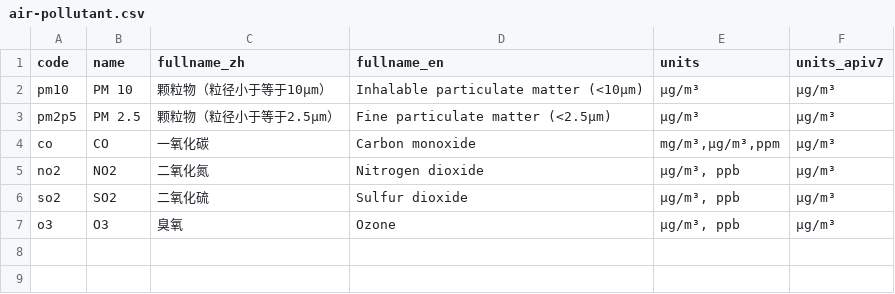
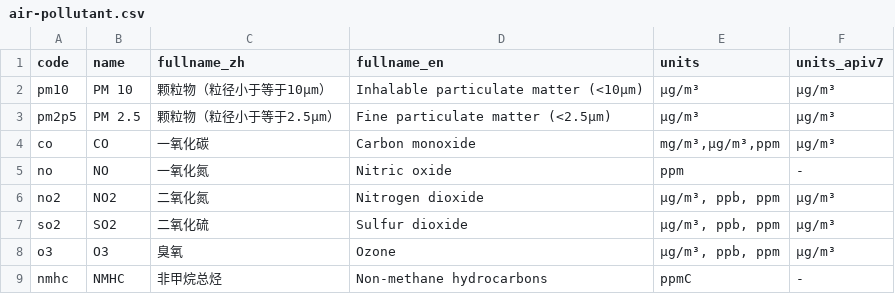
Before and after one commit to qwd/dev-site, a CSV file: _data/table/air-pollutant.csv, drawn as a sheet.

```diff
--- a/_data/table/air-pollutant.csv
+++ b/_data/table/air-pollutant.csv
@@ -4,4 +4,6 @@ pm2p5,PM 2.5,颗粒物（粒径小于等于2.5µm）,Fine particulate matter (<2
 co,CO,一氧化碳,Carbon monoxide,"mg/m³,μg/m³,ppm",μg/m³
-no2,NO2,二氧化氮,Nitrogen dioxide,"μg/m³, ppb",μg/m³
-so2,SO2,二氧化硫,Sulfur dioxide,"μg/m³, ppb",μg/m³
-o3,O3,臭氧,Ozone,"μg/m³, ppb",μg/m³
+no,NO,一氧化氮,Nitric oxide,ppm,-
+no2,NO2,二氧化氮,Nitrogen dioxide,"μg/m³, ppb, ppm",μg/m³
+so2,SO2,二氧化硫,Sulfur dioxide,"μg/m³, ppb, ppm",μg/m³
+o3,O3,臭氧,Ozone,"μg/m³, ppb, ppm",μg/m³
+nmhc,NMHC,非甲烷总烃,Non-methane hydrocarbons,ppmC,-
```
Also changed, not shown: _data/table/aqis.csv.
